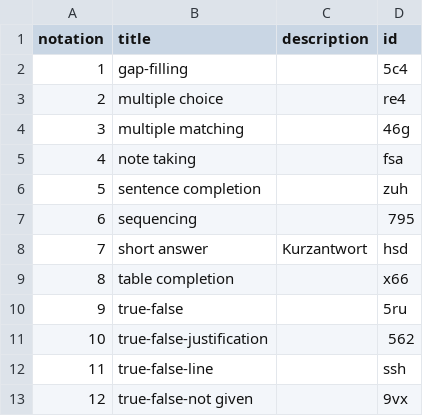
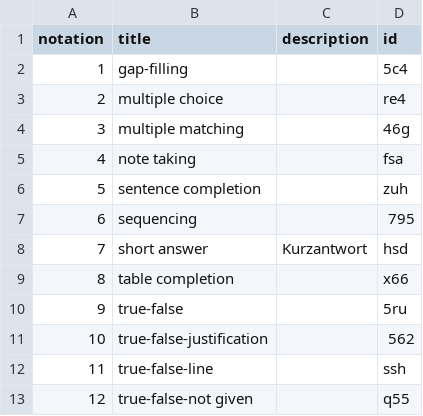
Before and after one commit to iqb-vocabs/csv2ttl, a CSV file: sample_data/en.csV, drawn as a sheet.

Commit message:
added description for each csv

```diff
--- a/sample_data/en.csV
+++ b/sample_data/en.csV
@@ -12,2 +12,2 @@ notation;title;description;id
 11;true-false-line;;ssh
-12;true-false-not given;;9vx
+12;true-false-not given;;q55
```
Also changed, not shown: 4 other files.
